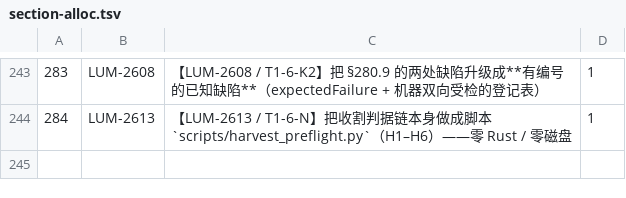
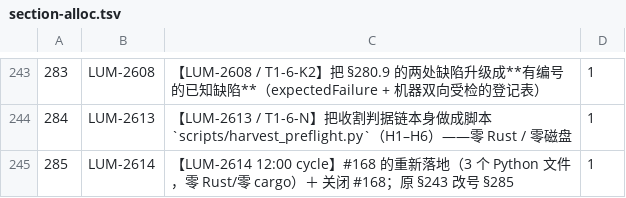
Before and after one commit to louloulin/paperclip-rs, a TSV file: docs/section-alloc.tsv, drawn as a sheet; only a part is shown, gaps mark what is left out; the diff names each change by its address in the sheet, - before the commit and + after, or states it on an @@ line.

Commit message:
fix(extract): #168 的重新落地 —— 撞名的 package literal 不得成为 URL 段
PR #168 关闭：它的号段从 §243 落后到 §284（41 段），且「不合并」的决议
早已写在 base 的 §243（LUM-2573 01:00 cycle）。本片把它的**代码面**按 commit
272acce6 原样搬到当前 base 7eb99b5e，号面改号 §285。

代码面（3 个 Python 文件，零 Rust / 零 cargo / 零磁盘）：
- scripts/extract_borrowed_ids.py
- scripts/extract_upstream_fixtures.py
- scripts/test_extract_borrowed_ids.py（新，12 条用例）

🔴 门 ⑫ 当场抓到漏项：新 test_*.py 未登记进 scripts/tests.manifest ⇒
discovery-identity mismatch、rc=1；补登记后 9 file(s) rc=0。
（若不跑这道门，这片会带着「测试文件存在但从不被门执行」的状态合进去。）

§285.1 记一条**复现失败**：§243.1 的「上游 Go checkout 一直在本机」本轮不成立
（server/internal/handler/ 已不在 /home/devbox 下）⇒ 不继承 §243.5 的读数。

Co-authored-by: multica-agent <github@multica.ai>

```diff
--- a/docs/section-alloc.tsv
+++ b/docs/section-alloc.tsv
+row 245: 285 | LUM-2614 | 【LUM-2614 12:00 cycle】#168 的重新落地（3 个 Python 文件，零 Rust/零 cargo）＋ 关闭 #168；原 §243 改号 §285 | 1
```
Also changed, not shown: 5 other files.
